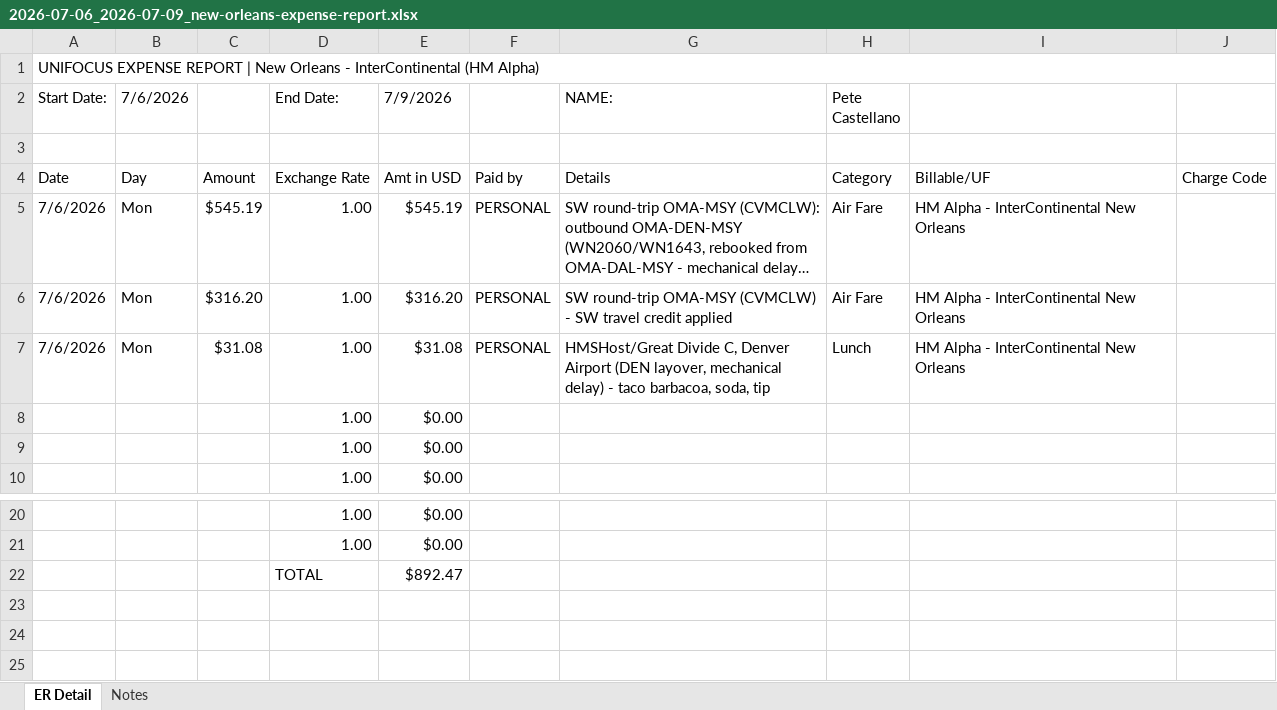
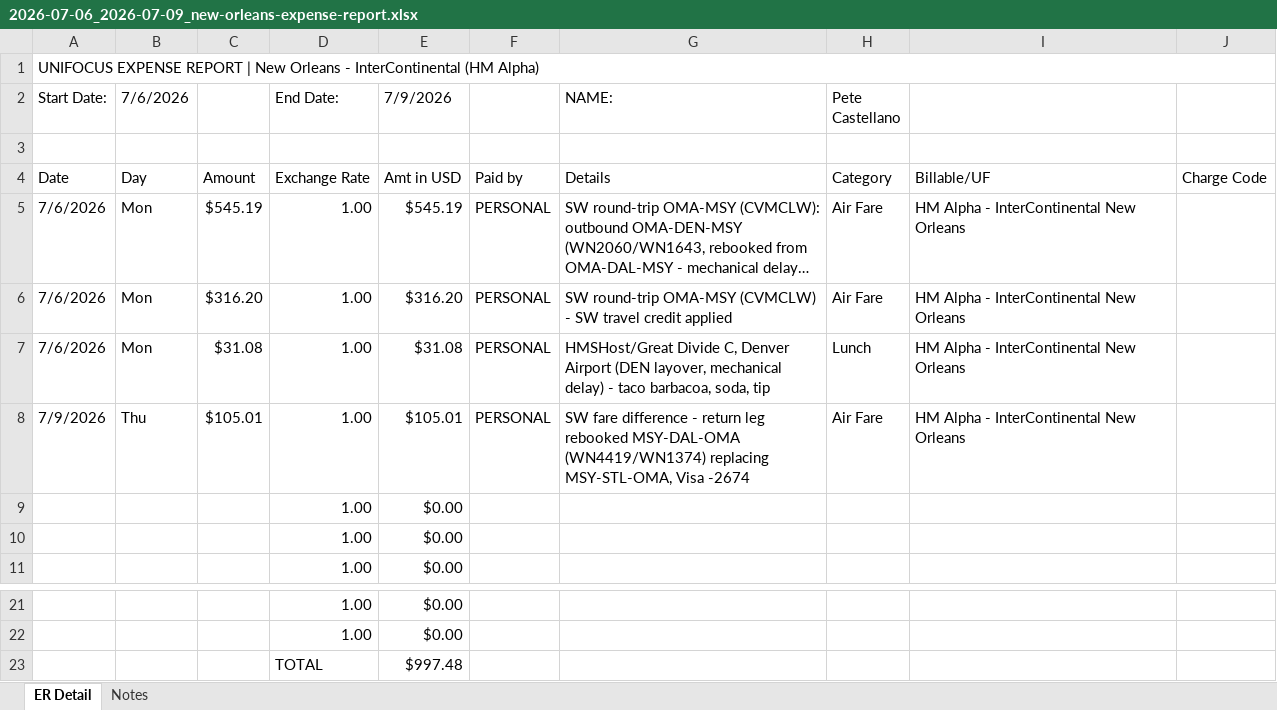
Before and after one commit to GPOP-coder/Group-2, an Excel workbook: travel/trips/2026-07-06_2026-07-09_new-orleans-expense-report.xlsx, sheet ER Detail, drawn as a sheet; only a part is shown, gaps mark what is left out; long unchanged cells end in …; values as stored, in another font and other column widths than the file's, no cell formats; addresses are those after the commit; the diff names each change by its address in the sheet, - before the commit and + after, or states it on an @@ line.

Commit message:
Add return flight rebooking fare difference to New Orleans report
Return leg changed from MSY-STL-OMA to MSY-DAL-OMA (WN4419/WN1374);
$105.01 fare difference charged to Visa -2674 on 7/8/26.

```diff
--- a/travel/trips/2026-07-06_2026-07-09_new-orleans-expense-report.xlsx (sheet ER Detail)
+++ b/travel/trips/2026-07-06_2026-07-09_new-orleans-expense-report.xlsx (sheet ER Detail)
+row 8: 7/9/2026 | Thu | $105.01 | 1.00 | $105.01 | PERSONAL | SW fare difference - return leg rebooked MSY-DAL-OMA (WN4419/WN1374) replacing MSY-STL-OMA, Visa -2674 | Air Fare | HM Alpha - InterContinental New Orleans
-E23 (7/9/2026): $892.47
+E23 (7/9/2026): $997.48
```
Also changed, not shown: cell formats, formulas that keep their value, 1 other file.
